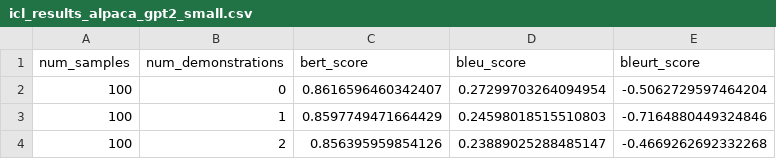
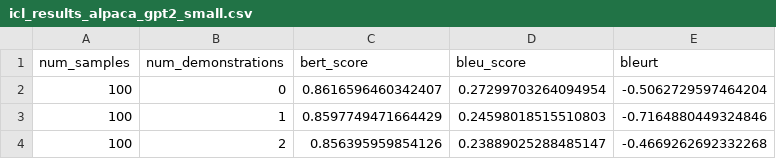
Before and after one commit to Zaki171/COMP0087-Group, a CSV file: gpt2_nl_training/icl_results/random/icl_results_alpaca_gpt2_small.csv, drawn as a sheet.

Commit message:
update to gpt2 ni results

```diff
--- a/gpt2_nl_training/icl_results/random/icl_results_alpaca_gpt2_small.csv
+++ b/gpt2_nl_training/icl_results/random/icl_results_alpaca_gpt2_small.csv
@@ -1,2 +1,2 @@
-num_samples,num_demonstrations,bert_score,bleu_score,bleurt_score
+num_samples,num_demonstrations,bert_score,bleu_score,bleurt
 100,0,0.8616596460342407,0.27299703264094954,-0.5062729597464204
```
Also changed, not shown: gpt2_nl_training/icl_results/random/icl_results_alpaca_mistral.csv, gpt2_nl_training/icl_results/random/icl_results_medmcq_gpt2_small.csv, 10 other files.
